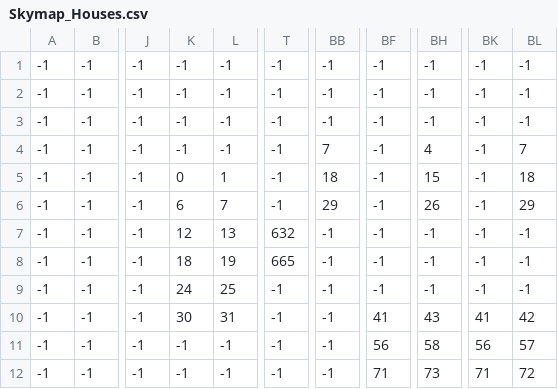
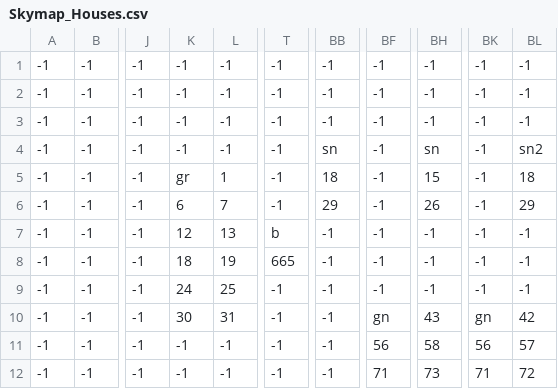
Before and after one commit to DanielNasc/koshigisan-prototype, a CSV file: assets/positions/Skymap_Houses.csv, drawn as a sheet; only a part is shown, gaps mark what is left out; the diff covers the shown part only; the diff names each change by its address in the sheet, - before the commit and + after, or states it on an @@ line.

```diff
--- a/assets/positions/Skymap_Houses.csv
+++ b/assets/positions/Skymap_Houses.csv
-BB4: 7
+BB4: sn
-BH4: 4
+BH4: sn
-BL4: 7
+BL4: sn2
-K5: 0
+K5: gr
-T7: 632
+T7: b
-BF10: 41
+BF10: gn
-BK10: 41
+BK10: gn
```
Also changed, not shown: 14 edited cells elsewhere in this file, 52 other files.
